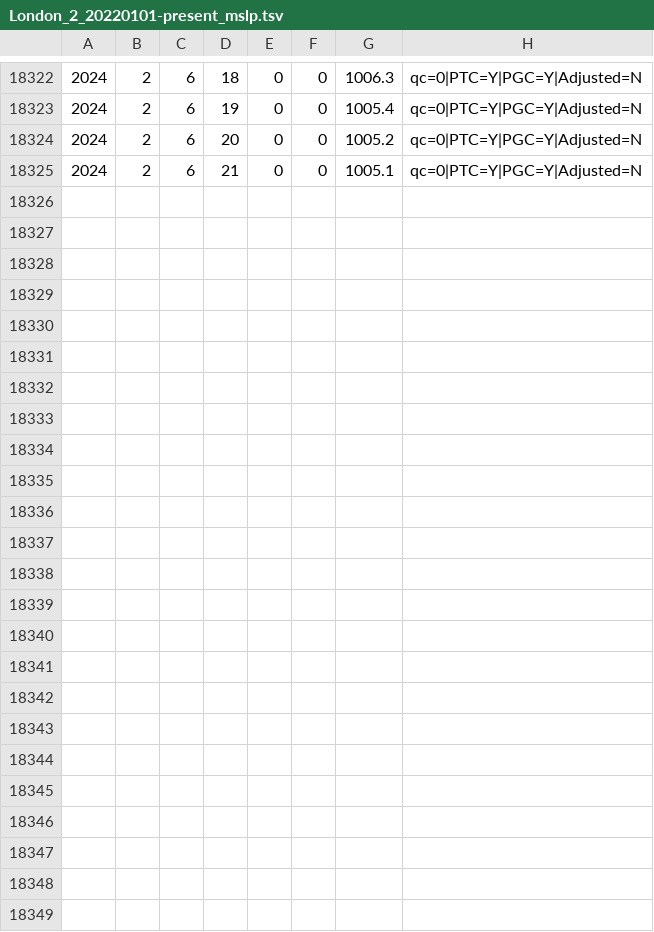
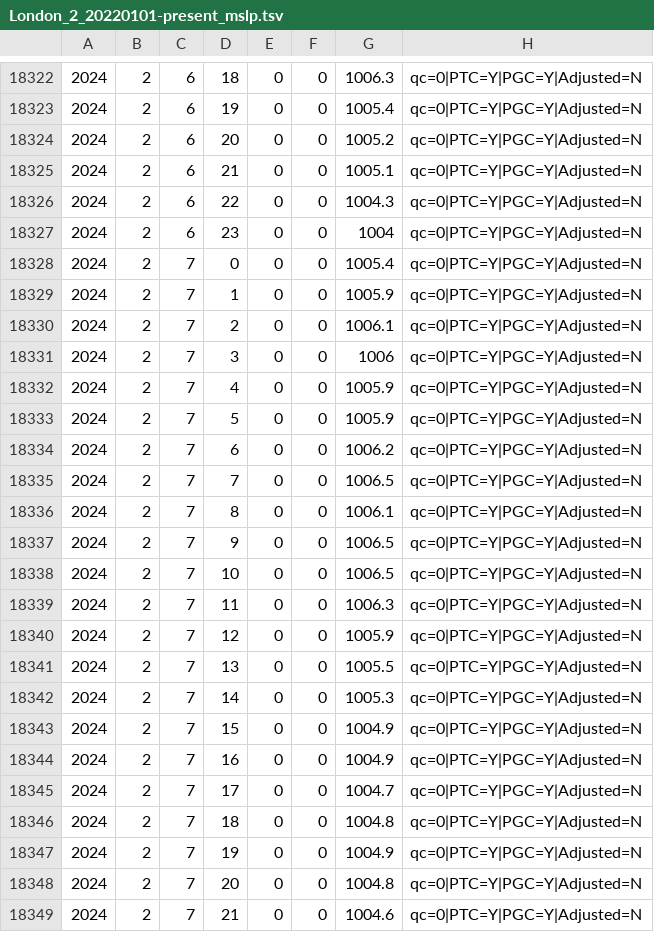
Before and after one commit to rcornes/LPD_SLP, a TSV file: data/SEF/London_2_20220101-present_mslp.tsv, drawn as a sheet; only a part is shown, gaps mark what is left out; the diff names each change by its address in the sheet, - before the commit and + after, or states it on an @@ line.

Commit message:
Updated monthly/daily data on 2024-02-09

```diff
--- a/data/SEF/London_2_20220101-present_mslp.tsv
+++ b/data/SEF/London_2_20220101-present_mslp.tsv
+row 18326: 2024 | 2 | 6 | 22 | 0 | 0 | 1004.3 | qc=0|PTC=Y|PGC=Y|Adjusted=N
+row 18327: 2024 | 2 | 6 | 23 | 0 | 0 | 1004 | qc=0|PTC=Y|PGC=Y|Adjusted=N
+row 18328: 2024 | 2 | 7 | 0 | 0 | 0 | 1005.4 | qc=0|PTC=Y|PGC=Y|Adjusted=N
+row 18329: 2024 | 2 | 7 | 1 | 0 | 0 | 1005.9 | qc=0|PTC=Y|PGC=Y|Adjusted=N
+row 18330: 2024 | 2 | 7 | 2 | 0 | 0 | 1006.1 | qc=0|PTC=Y|PGC=Y|Adjusted=N
+row 18331: 2024 | 2 | 7 | 3 | 0 | 0 | 1006 | qc=0|PTC=Y|PGC=Y|Adjusted=N
+row 18332: 2024 | 2 | 7 | 4 | 0 | 0 | 1005.9 | qc=0|PTC=Y|PGC=Y|Adjusted=N
+row 18333: 2024 | 2 | 7 | 5 | 0 | 0 | 1005.9 | qc=0|PTC=Y|PGC=Y|Adjusted=N
+row 18334: 2024 | 2 | 7 | 6 | 0 | 0 | 1006.2 | qc=0|PTC=Y|PGC=Y|Adjusted=N
+row 18335: 2024 | 2 | 7 | 7 | 0 | 0 | 1006.5 | qc=0|PTC=Y|PGC=Y|Adjusted=N
+row 18336: 2024 | 2 | 7 | 8 | 0 | 0 | 1006.1 | qc=0|PTC=Y|PGC=Y|Adjusted=N
+row 18337: 2024 | 2 | 7 | 9 | 0 | 0 | 1006.5 | qc=0|PTC=Y|PGC=Y|Adjusted=N
+row 18338: 2024 | 2 | 7 | 10 | 0 | 0 | 1006.5 | qc=0|PTC=Y|PGC=Y|Adjusted=N
+row 18339: 2024 | 2 | 7 | 11 | 0 | 0 | 1006.3 | qc=0|PTC=Y|PGC=Y|Adjusted=N
+row 18340: 2024 | 2 | 7 | 12 | 0 | 0 | 1005.9 | qc=0|PTC=Y|PGC=Y|Adjusted=N
+row 18341: 2024 | 2 | 7 | 13 | 0 | 0 | 1005.5 | qc=0|PTC=Y|PGC=Y|Adjusted=N
+row 18342: 2024 | 2 | 7 | 14 | 0 | 0 | 1005.3 | qc=0|PTC=Y|PGC=Y|Adjusted=N
+row 18343: 2024 | 2 | 7 | 15 | 0 | 0 | 1004.9 | qc=0|PTC=Y|PGC=Y|Adjusted=N
+row 18344: 2024 | 2 | 7 | 16 | 0 | 0 | 1004.9 | qc=0|PTC=Y|PGC=Y|Adjusted=N
+row 18345: 2024 | 2 | 7 | 17 | 0 | 0 | 1004.7 | qc=0|PTC=Y|PGC=Y|Adjusted=N
+row 18346: 2024 | 2 | 7 | 18 | 0 | 0 | 1004.8 | qc=0|PTC=Y|PGC=Y|Adjusted=N
+row 18347: 2024 | 2 | 7 | 19 | 0 | 0 | 1004.9 | qc=0|PTC=Y|PGC=Y|Adjusted=N
+row 18348: 2024 | 2 | 7 | 20 | 0 | 0 | 1004.8 | qc=0|PTC=Y|PGC=Y|Adjusted=N
+row 18349: 2024 | 2 | 7 | 21 | 0 | 0 | 1004.6 | qc=0|PTC=Y|PGC=Y|Adjusted=N
```
Also changed, not shown: data/SEF/DeBilt_260_20220101-present_mslp.tsv, data/SEF/Paris_9_20221231-present_mslp.tsv, 5 other files.
